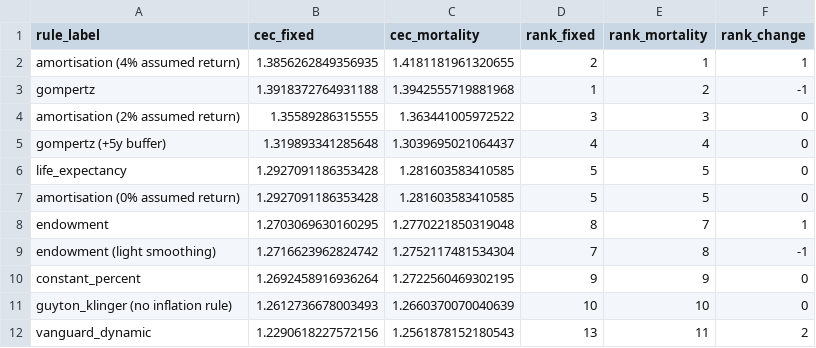
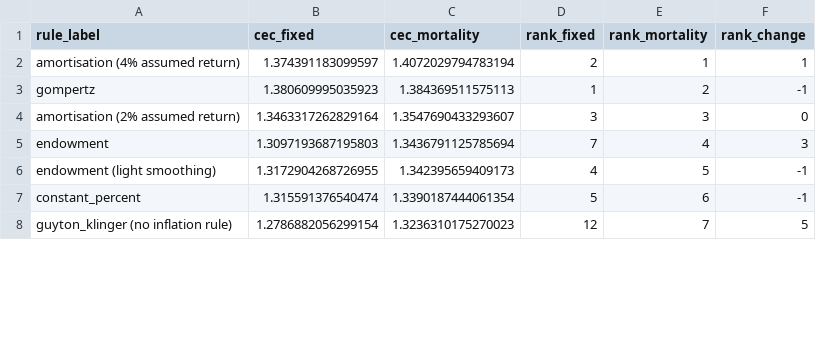
Before and after one commit to KayneJohnston/StockChartIR, a CSV file: results/tables/longevity_ranking.csv, drawn as a sheet; only a part is shown; the diff covers the shown part only.

```diff
--- a/results/tables/longevity_ranking.csv
+++ b/results/tables/longevity_ranking.csv
@@ -1,12 +1,8 @@
 rule_label,cec_fixed,cec_mortality,rank_fixed,rank_mortality,rank_change
-amortisation (4% assumed return),1.3856262849356935,1.4181181961320655,2,1,1
-gompertz,1.3918372764931188,1.3942555719881968,1,2,-1
-amortisation (2% assumed return),1.35589286315555,1.363441005972522,3,3,0
-gompertz (+5y buffer),1.319893341285648,1.3039695021064437,4,4,0
-life_expectancy,1.2927091186353428,1.281603583410585,5,5,0
-amortisation (0% assumed return),1.2927091186353428,1.281603583410585,5,5,0
-endowment,1.2703069630160295,1.2770221850319048,8,7,1
-endowment (light smoothing),1.2716623962824742,1.2752117481534304,7,8,-1
-constant_percent,1.2692458916936264,1.2722560469302195,9,9,0
-guyton_klinger (no inflation rule),1.2612736678003493,1.2660370070040639,10,10,0
-vanguard_dynamic,1.2290618227572156,1.2561878152180543,13,11,2
+amortisation (4% assumed return),1.374391183099597,1.4072029794783194,2,1,1
+gompertz,1.380609995035923,1.384369511575113,1,2,-1
+amortisation (2% assumed return),1.3463317262829164,1.3547690433293607,3,3,0
+endowment,1.3097193687195803,1.3436791125785694,7,4,3
+endowment (light smoothing),1.3172904268726955,1.342395659409173,4,5,-1
+constant_percent,1.315591376540474,1.3390187444061354,5,6,-1
+guyton_klinger (no inflation rule),1.2786882056299154,1.3236310175270023,12,7,5
```
Also changed, not shown: 4 added rows and 17 edited cells elsewhere in this file, results/tables/longevity_ablation.csv, results/tables/longevity_optimum.csv, 8 other files.
